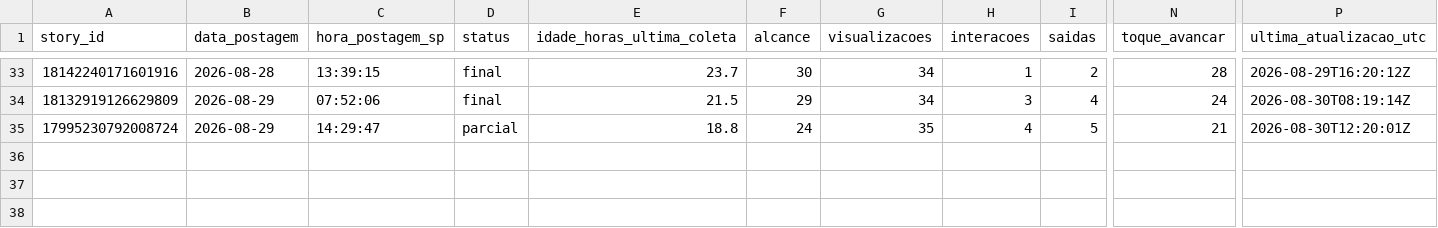
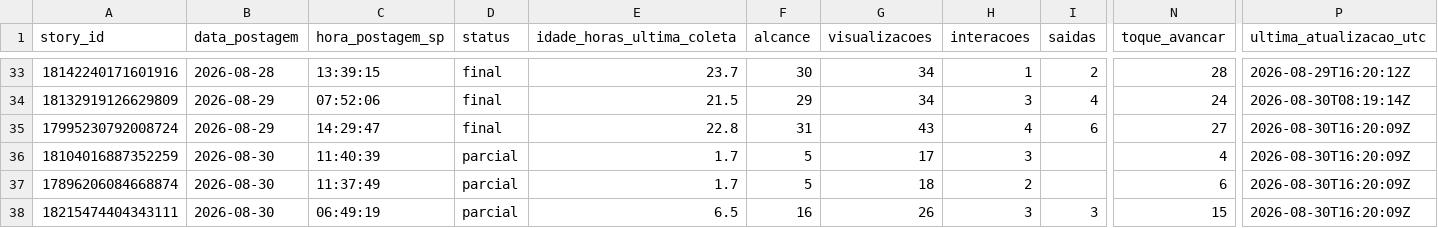
Before and after one commit to lopeslimafelipe-dot/gestao-em-pratica-stories-diario, a CSV file: stories-metricas/base_stories.csv, drawn as a sheet; only a part is shown, gaps mark what is left out; rows hold the shown columns only; the diff names each change by its address in the sheet, - before the commit and + after, or states it on an @@ line.

```diff
--- a/stories-metricas/base_stories.csv
+++ b/stories-metricas/base_stories.csv
-D35 (status): parcial
+D35 (status): final
-E35 (idade_horas_ultima_coleta): 18.8
+E35 (idade_horas_ultima_coleta): 22.8
-F35 (alcance): 24
+F35 (alcance): 31
-G35 (visualizacoes): 35
+G35 (visualizacoes): 43
-I35 (saidas): 5
+I35 (saidas): 6
-N35 (toque_avancar): 21
+N35 (toque_avancar): 27
-P35 (ultima_atualizacao_utc): 2026-08-30T12:20:01Z
+P35 (ultima_atualizacao_utc): 2026-08-30T16:20:09Z
+row 36: 18104016887352259 | 2026-08-30 | 11:40:39 | parcial | 1.7 | 5 | 17 | 3 |  | 4 | 2026-08-30T16:20:09Z
+row 37: 17896206084668874 | 2026-08-30 | 11:37:49 | parcial | 1.7 | 5 | 18 | 2 |  | 6 | 2026-08-30T16:20:09Z
+row 38: 18215474404343111 | 2026-08-30 | 06:49:19 | parcial | 6.5 | 16 | 26 | 3 | 3 | 15 | 2026-08-30T16:20:09Z
```
